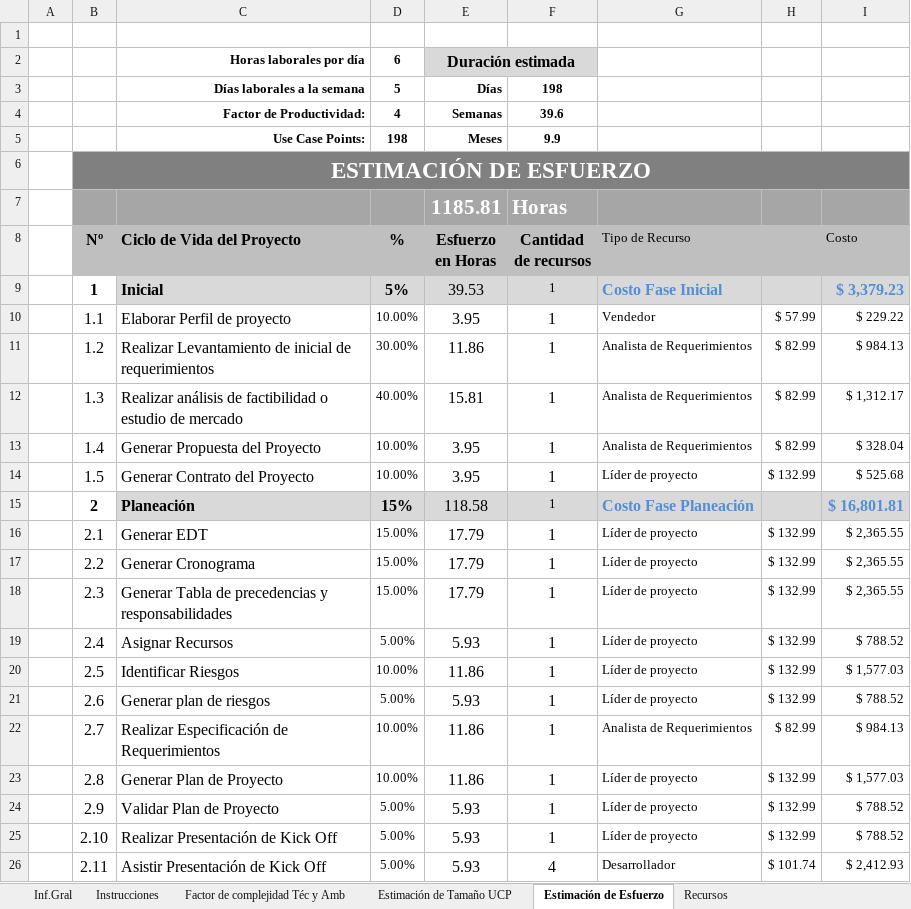
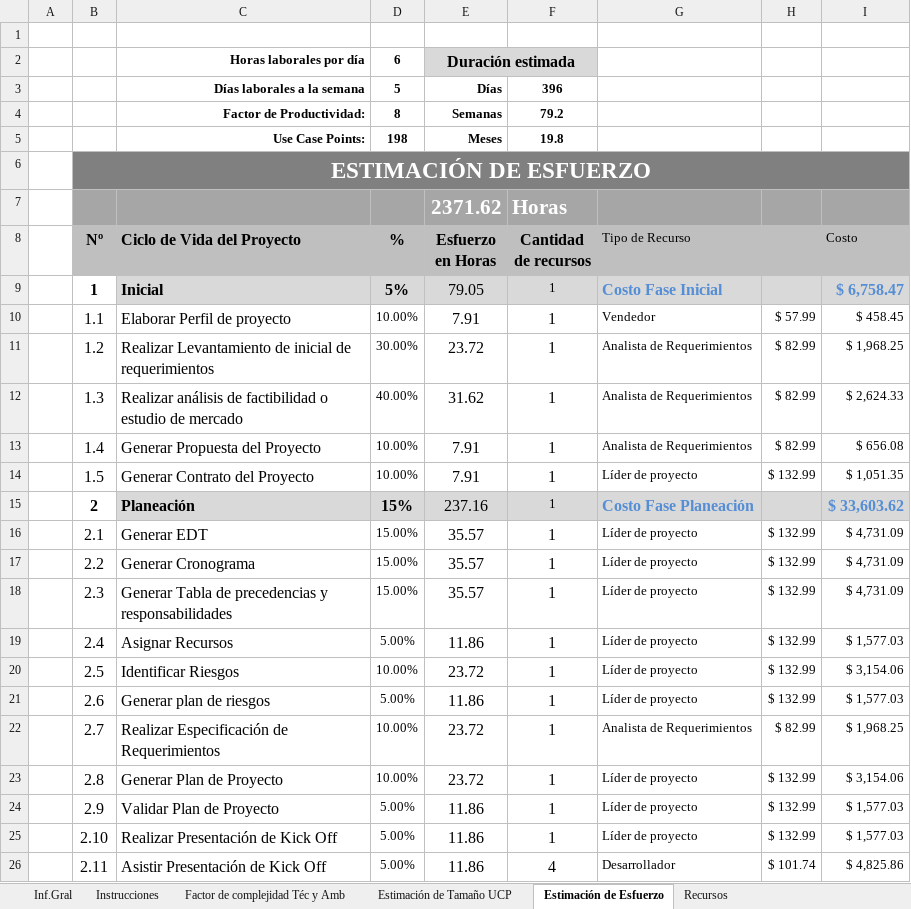
Before and after one commit to MigCamo/Italia-Pizza-Documentacion, an Excel workbook: Documentacion de Requerimientos/Estimación de Tiempo (Esfuerzo) y Costo Italia Pizza.xlsx, sheet Estimación de Esfuerzo, drawn as a sheet; only a part is shown; values as stored, in another font and other column widths than the file's, no borders; the diff covers the shown part only; the diff names each change by its address in the sheet, - before the commit and + after, or states it on an @@ line.

Commit message:
Documentacion de la primera iteracion

```diff
--- a/Documentacion de Requerimientos/Estimación de Tiempo (Esfuerzo) y Costo Italia Pizza.xlsx (sheet Estimación de Esfuerzo)
+++ b/Documentacion de Requerimientos/Estimación de Tiempo (Esfuerzo) y Costo Italia Pizza.xlsx (sheet Estimación de Esfuerzo)
-F3 (Cantidad de recursos): 198
+F3 (Cantidad de recursos): 396
-D4 (%): 4
+D4 (%): 8
-F4 (Cantidad de recursos): 39.6
+F4 (Cantidad de recursos): 79.2
-F5 (Cantidad de recursos): 9.9
+F5 (Cantidad de recursos): 19.8
-E7 (Esfuerzo en Horas): 1185.81
+E7 (Esfuerzo en Horas): 2371.62
-E9 (Esfuerzo en Horas): 39.53
+E9 (Esfuerzo en Horas): 79.05
-I9 (Costo): $ 3,379.23
+I9 (Costo): $ 6,758.47
-E10 (Esfuerzo en Horas): 3.95
+E10 (Esfuerzo en Horas): 7.91
-I10 (Costo): $ 229.22
+I10 (Costo): $ 458.45
-E11 (Esfuerzo en Horas): 11.86
+E11 (Esfuerzo en Horas): 23.72
-I11 (Costo): $ 984.13
+I11 (Costo): $ 1,968.25
-E12 (Esfuerzo en Horas): 15.81
+E12 (Esfuerzo en Horas): 31.62
-I12 (Costo): $ 1,312.17
+I12 (Costo): $ 2,624.33
-E13:E14 (Esfuerzo en Horas): 3.95
+E13:E14 (Esfuerzo en Horas): 7.91
-I13 (Costo): $ 328.04
+I13 (Costo): $ 656.08
-I14 (Costo): $ 525.68
+I14 (Costo): $ 1,051.35
-E15 (Esfuerzo en Horas): 118.58
+E15 (Esfuerzo en Horas): 237.16
-I15 (Costo): $ 16,801.81
+I15 (Costo): $ 33,603.62
-E16:E18 (Esfuerzo en Horas): 17.79
+E16:E18 (Esfuerzo en Horas): 35.57
-I16:I18 (Costo): $ 2,365.55
+I16:I18 (Costo): $ 4,731.09
-E19 (Esfuerzo en Horas): 5.93
+E19 (Esfuerzo en Horas): 11.86
-I19 (Costo): $ 788.52
+I19 (Costo): $ 1,577.03
-E20 (Esfuerzo en Horas): 11.86
+E20 (Esfuerzo en Horas): 23.72
-I20 (Costo): $ 1,577.03
+I20 (Costo): $ 3,154.06
-E21 (Esfuerzo en Horas): 5.93
+E21 (Esfuerzo en Horas): 11.86
-I21 (Costo): $ 788.52
+I21 (Costo): $ 1,577.03
-E22:E23 (Esfuerzo en Horas): 11.86
+E22:E23 (Esfuerzo en Horas): 23.72
-I22 (Costo): $ 984.13
+I22 (Costo): $ 1,968.25
-I23 (Costo): $ 1,577.03
+I23 (Costo): $ 3,154.06
-E24:E26 (Esfuerzo en Horas): 5.93
+E24:E26 (Esfuerzo en Horas): 11.86
-I24:I25 (Costo): $ 788.52
+I24:I25 (Costo): $ 1,577.03
-I26 (Costo): $ 2,412.93
+I26 (Costo): $ 4,825.86
```
Also changed, not shown: 46 edited cells elsewhere in this sheet, sheet Factor de complejidad Téc y Amb, 5 other files.
